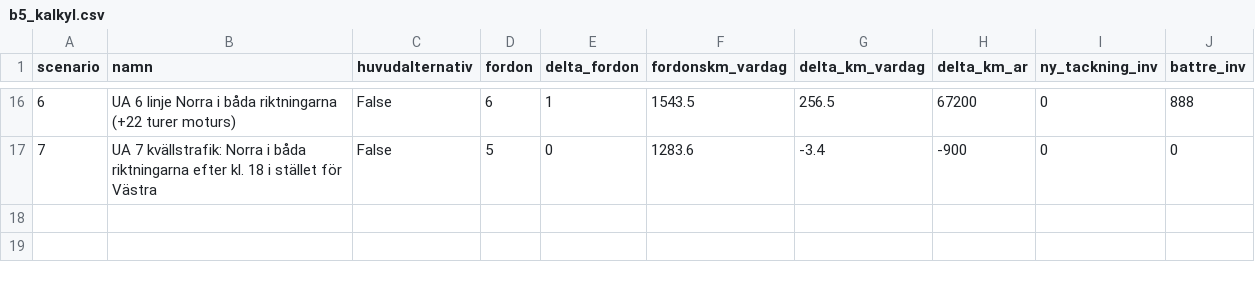
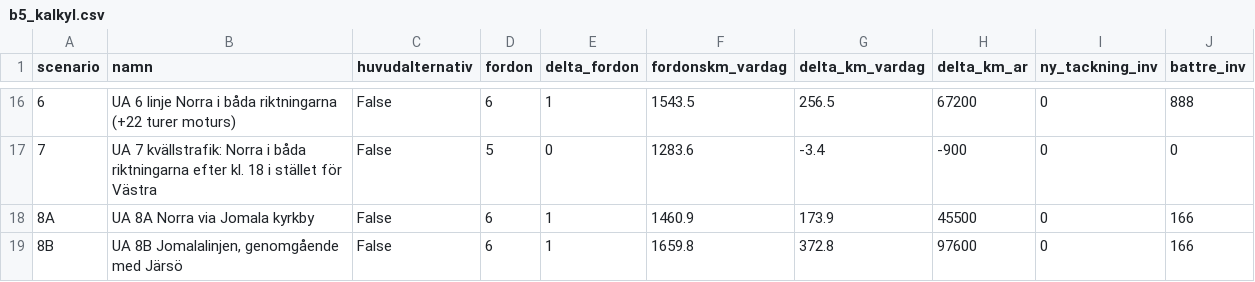
Before and after one commit to JesperHelen/-land, a CSV file: data/processed/b5_kalkyl.csv, drawn as a sheet; only a part is shown, gaps mark what is left out; the diff names each change by its address in the sheet, - before the commit and + after, or states it on an @@ line.

```diff
--- a/data/processed/b5_kalkyl.csv
+++ b/data/processed/b5_kalkyl.csv
+row 18: 8A | UA 8A Norra via Jomala kyrkby | False | 6 | 1 | 1460.9 | 173.9 | 45500 | 0 | 166
+row 19: 8B | UA 8B Jomalalinjen, genomgående med Järsö | False | 6 | 1 | 1659.8 | 372.8 | 97600 | 0 | 166
```
Also changed, not shown: 26 other files.
